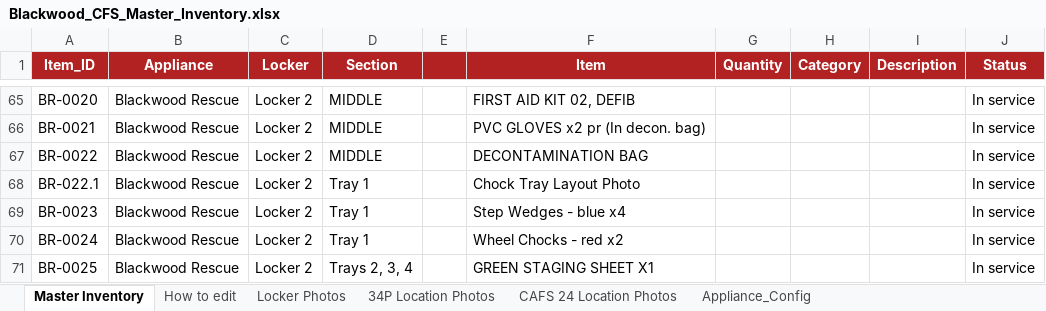
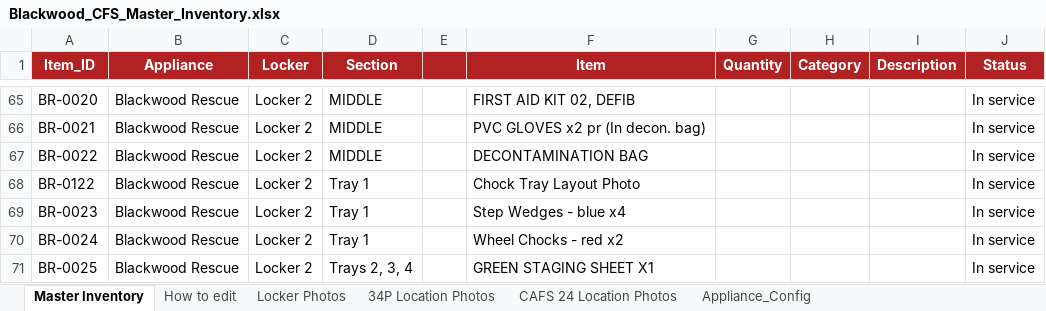
Before and after one commit to jamesnavaratne/Blackwood-CFS, an Excel workbook: Blackwood_CFS_Master_Inventory.xlsx, sheet Master Inventory, drawn as a sheet; only a part is shown, gaps mark what is left out; values as stored, in another font and other column widths than the file's, no borders; the diff names each change by its address in the sheet, - before the commit and + after, or states it on an @@ line.

```diff
--- a/Blackwood_CFS_Master_Inventory.xlsx (sheet Master Inventory)
+++ b/Blackwood_CFS_Master_Inventory.xlsx (sheet Master Inventory)
-A68 (Item_ID): BR-022.1
+A68 (Item_ID): BR-0122
```
Also changed, not shown: 2 other files.
